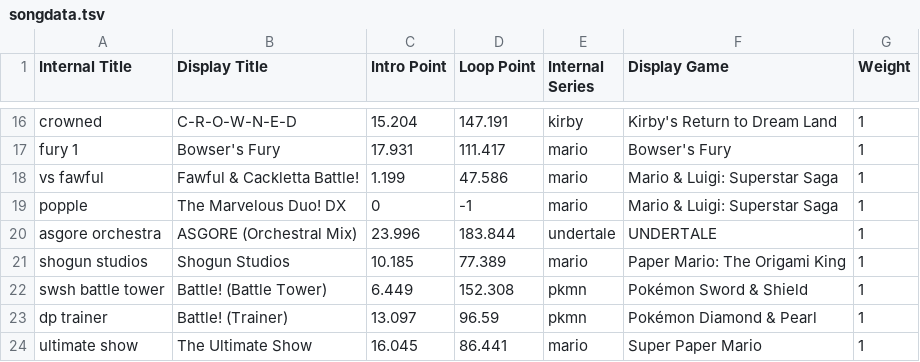
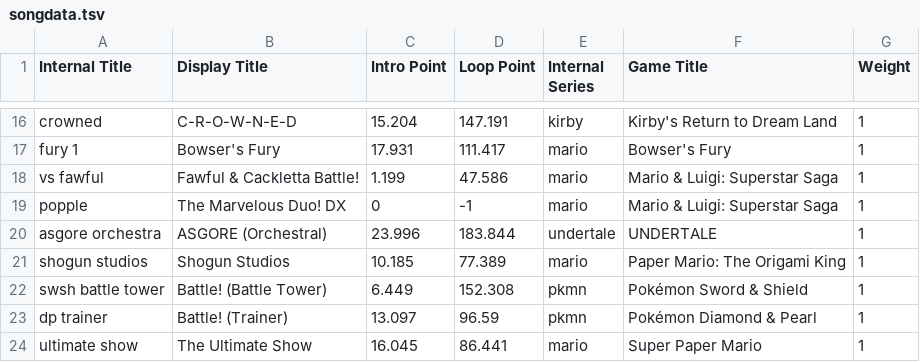
Before and after one commit to Ethan118/Byte-Fyte, a TSV file: core/assets/songdata.tsv, drawn as a sheet; only a part is shown, gaps mark what is left out; the diff names each change by its address in the sheet, - before the commit and + after, or states it on an @@ line.

Commit message:
song name changes

```diff
--- a/core/assets/songdata.tsv
+++ b/core/assets/songdata.tsv
-F1: Display Game
+F1: Game Title
-B20 (Display Title): ASGORE (Orchestral Mix)
+B20 (Display Title): ASGORE (Orchestral)
```
